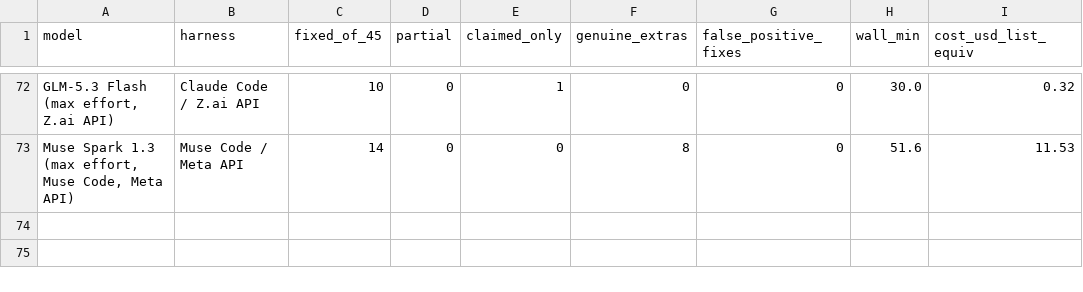
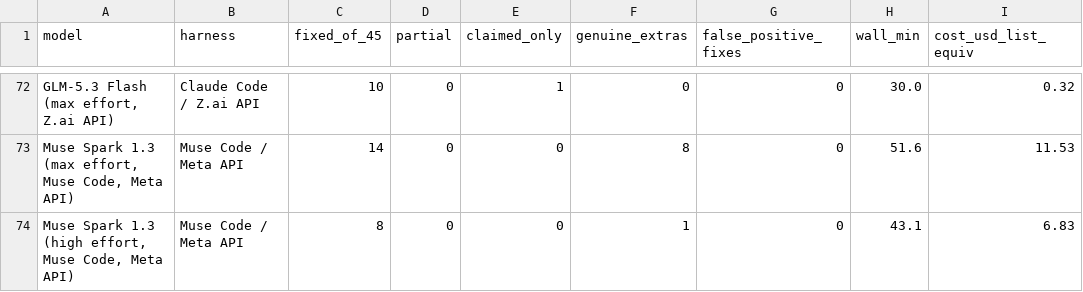
Before and after one commit to pauljones0/BBBB, a CSV file: results/repo1-scoreboard.csv, drawn as a sheet; only a part is shown, gaps mark what is left out; the diff names each change by its address in the sheet, - before the commit and + after, or states it on an @@ line.

```diff
--- a/results/repo1-scoreboard.csv
+++ b/results/repo1-scoreboard.csv
+row 74: Muse Spark 1.3 (high effort, Muse Code, Meta API) | Muse Code / Meta API | 8 | 0 | 0 | 1 | 0 | 43.1 | 6.83
```
Also changed, not shown: results/combined-scoreboard.csv, results/coverage.csv, 5 other files.
